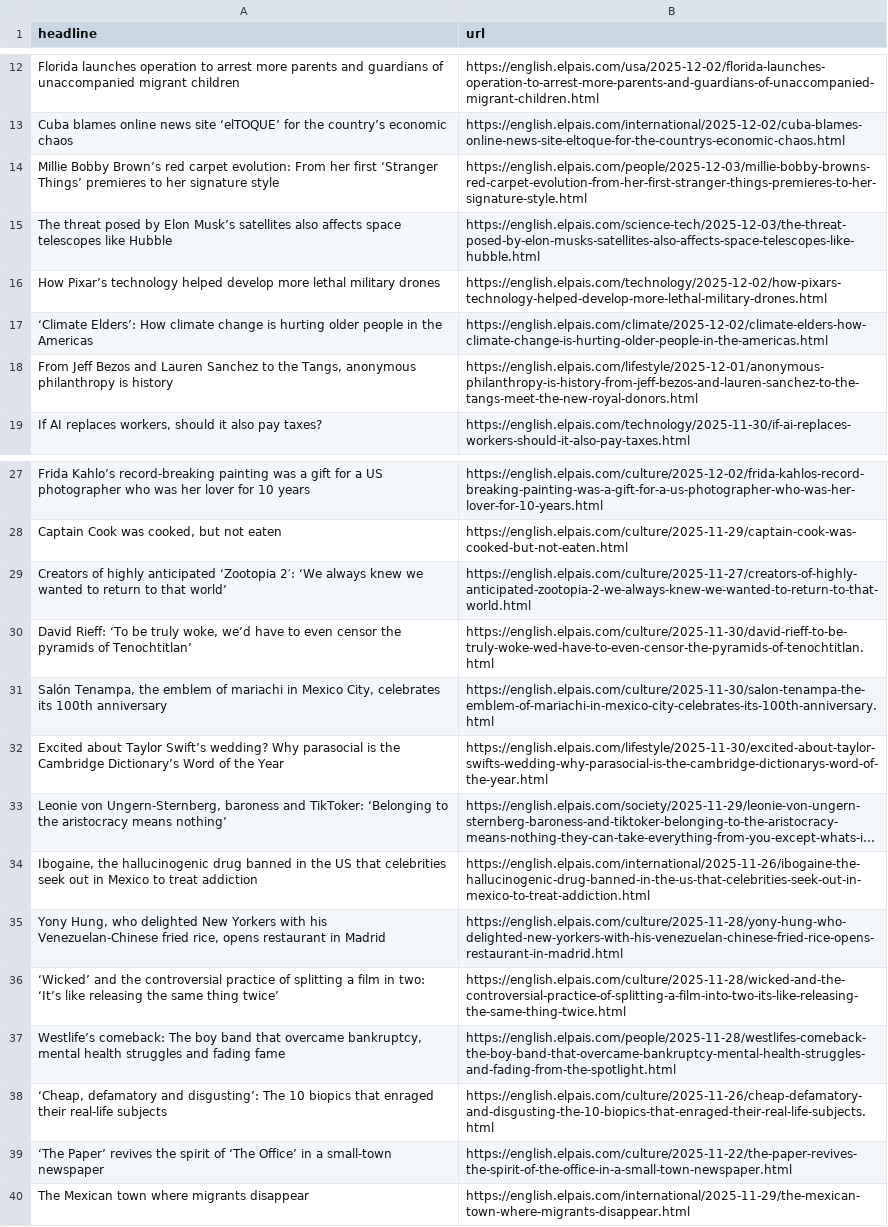
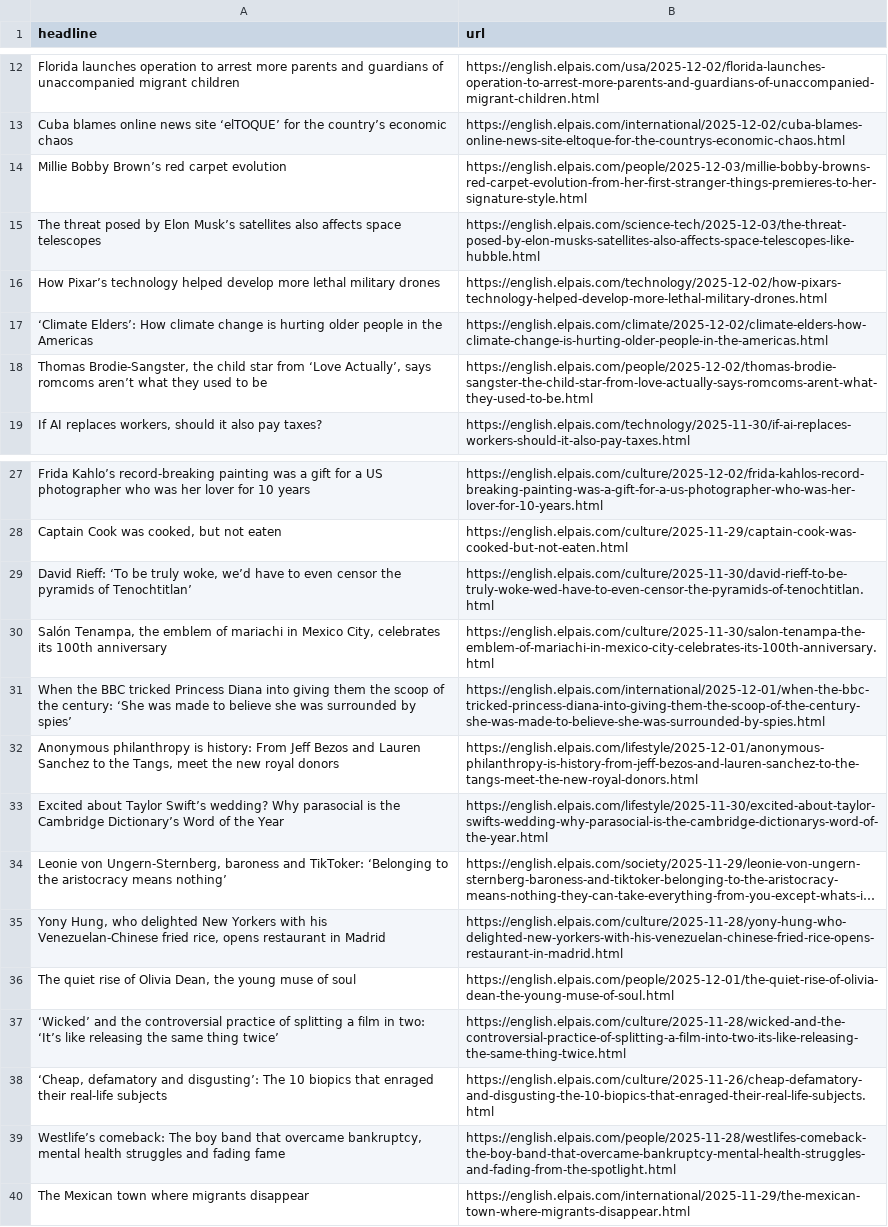
Before and after one commit to patvoe/lede-2024-auto-scraper, a CSV file: headlines.csv, drawn as a sheet; only a part is shown, gaps mark what is left out; long unchanged cells end in …; removed rows and columns are numbered as before the commit, all else as after; the diff names each change by its address in the sheet, - before the commit and + after, or states it on an @@ line.

```diff
--- a/headlines.csv
+++ b/headlines.csv
-A14 (headline): …red carpet evolution: From her first ‘Stranger Things’ premieres to her signature style
+A14 (headline): …red carpet evolution
-A15 (headline): …space telescopes like Hubble
+A15 (headline): …space telescopes
-row 18: From Jeff Bezos and Lauren Sanchez to the Tangs, anonymous philanthropy is history | https://english.elpais.com/lifestyle/2025-12-01/anonymous-philanthropy-is-history-from-jeff-bezos-and-lauren-sanchez-to-the-tangs-meet-the-new-royal-donors.html
+row 18: Thomas Brodie-Sangster, the child star from ‘Love Actually’, says romcoms aren’t what they used to be | https://english.elpais.com/people/2025-12-02/thomas-brodie-sangster-the-child-star-from-love-actually-says-romcoms-arent-what-they-used-to-be.html
-row 29: Creators of highly anticipated ‘Zootopia 2′: ‘We always knew we wanted to return to that world’ | https://english.elpais.com/culture/2025-11-27/creators-of-highly-anticipated-zootopia-2-we-always-knew-we-wanted-to-return-to-that-world.html
+row 31: When the BBC tricked Princess Diana into giving them the scoop of the century: ‘She was made to believe she was surrounded by spies’ | https://english.elpais.com/international/2025-12-01/when-the-bbc-tricked-princess-diana-into-giving-them-the-scoop-of-the-century-she-was-made-to-believe-she-was-surrounded-by-spies.html
+row 32: Anonymous philanthropy is history: From Jeff Bezos and Lauren Sanchez to the Tangs, meet the new royal donors | https://english.elpais.com/lifestyle/2025-12-01/anonymous-philanthropy-is-history-from-jeff-bezos-and-lauren-sanchez-to-the-tangs-meet-the-new-royal-donors.html
-row 34: Ibogaine, the hallucinogenic drug banned in the US that celebrities seek out in Mexico to treat addiction | https://english.elpais.com/international/2025-11-26/ibogaine-the-hallucinogenic-drug-banned-in-the-us-that-celebrities-seek-out-in-mexico-to-treat-addiction.html
+row 36: The quiet rise of Olivia Dean, the young muse of soul | https://english.elpais.com/people/2025-12-01/the-quiet-rise-of-olivia-dean-the-young-muse-of-soul.html
-row 39: ‘The Paper’ revives the spirit of ‘The Office’ in a small-town newspaper | https://english.elpais.com/culture/2025-11-22/the-paper-revives-the-spirit-of-the-office-in-a-small-town-newspaper.html
```
